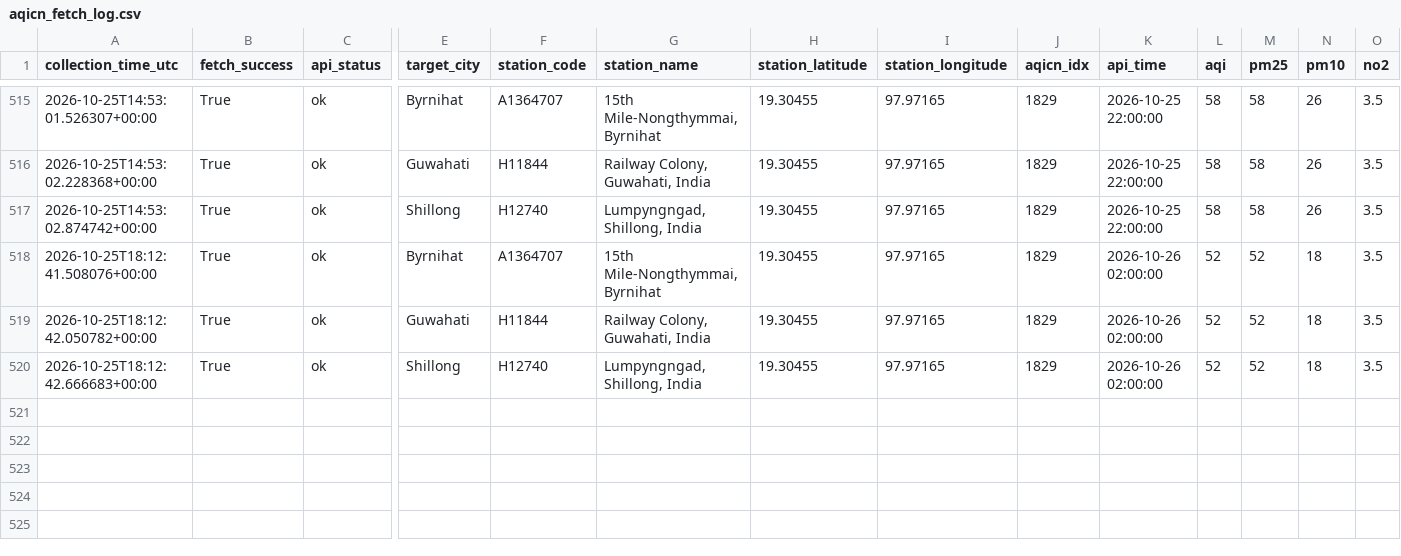
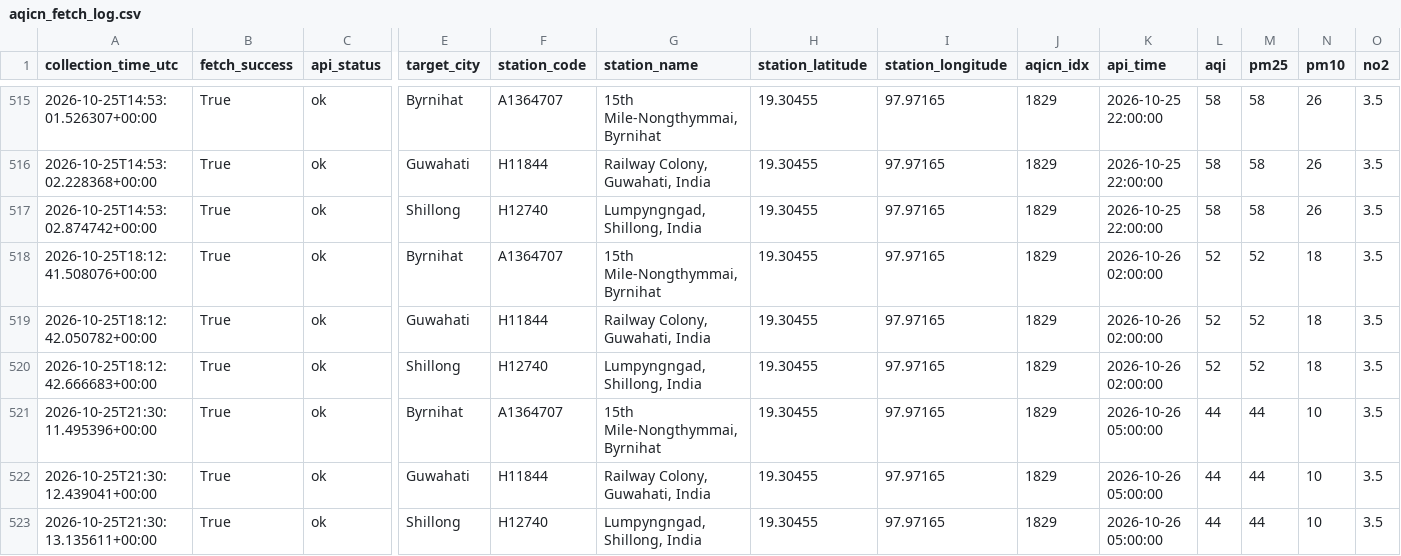
Before and after one commit to Pragyan-Bora59/Byrnihat-Air-Pollution-Research-System, a CSV file: data/raw/aqicn_fetch_log.csv, drawn as a sheet; only a part is shown, gaps mark what is left out; rows hold the shown columns only; the diff names each change by its address in the sheet, - before the commit and + after, or states it on an @@ line.

```diff
--- a/data/raw/aqicn_fetch_log.csv
+++ b/data/raw/aqicn_fetch_log.csv
+row 521: 2026-10-25T21:30:11.495396+00:00 | True | ok | Byrnihat | A1364707 | 15th Mile-Nongthymmai, Byrnihat | 19.30455 | 97.97165 | 1829 | 2026-10-26 05:00:00 | 44 | 44 | 10 | 3.5
+row 522: 2026-10-25T21:30:12.439041+00:00 | True | ok | Guwahati | H11844 | Railway Colony, Guwahati, India | 19.30455 | 97.97165 | 1829 | 2026-10-26 05:00:00 | 44 | 44 | 10 | 3.5
+row 523: 2026-10-25T21:30:13.135611+00:00 | True | ok | Shillong | H12740 | Lumpyngngad, Shillong, India | 19.30455 | 97.97165 | 1829 | 2026-10-26 05:00:00 | 44 | 44 | 10 | 3.5
```
